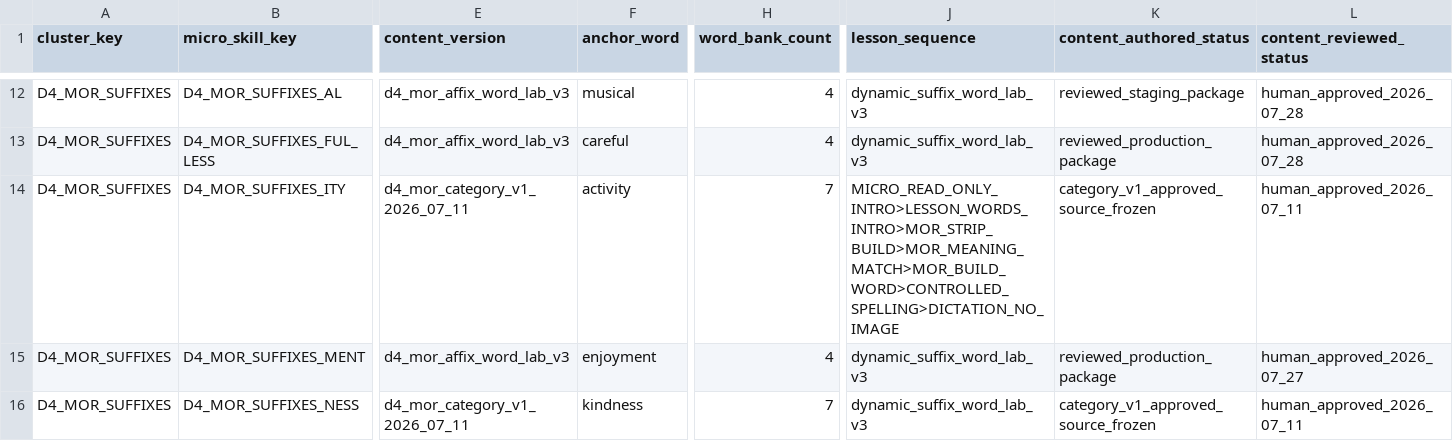
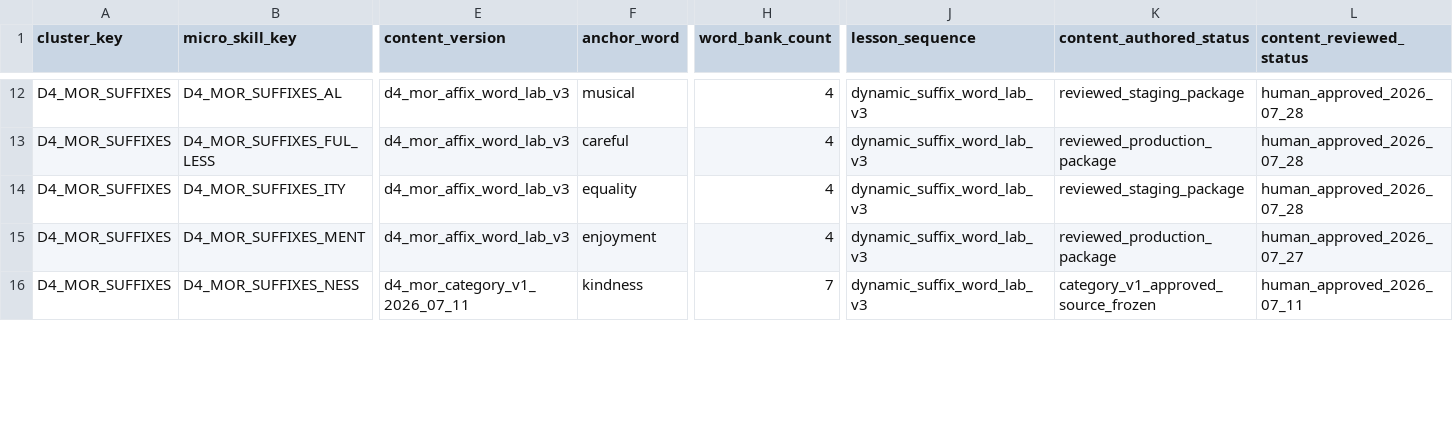
Before and after one commit to leesanderson1992-hash/scarletts-spells, a CSV file: docs/implementation/seed-data/adle-7-ui/control-matrix/d4-mor-experience-readiness-matrix.csv, drawn as a sheet; only a part is shown, gaps mark what is left out; the diff covers the shown part only; the diff names each change by its address in the sheet, - before the commit and + after, or states it on an @@ line.

```diff
--- a/docs/implementation/seed-data/adle-7-ui/control-matrix/d4-mor-experience-readiness-matrix.csv
+++ b/docs/implementation/seed-data/adle-7-ui/control-matrix/d4-mor-experience-readiness-matrix.csv
-E14 (content_version): d4_mor_category_v1_2026_07_11
+E14 (content_version): d4_mor_affix_word_lab_v3
-F14 (anchor_word): activity
+F14 (anchor_word): equality
-H14 (word_bank_count): 7
+H14 (word_bank_count): 4
-J14 (lesson_sequence): MICRO_READ_ONLY_INTRO>LESSON_WORDS_INTRO>MOR_STRIP_BUILD>MOR_MEANING_MATCH>MOR_BUILD_WORD>CONTROLLED_SPELLING>DICTATION_NO_IMAGE
+J14 (lesson_sequence): dynamic_suffix_word_lab_v3
-K14 (content_authored_status): category_v1_approved_source_frozen
+K14 (content_authored_status): reviewed_staging_package
-L14 (content_reviewed_status): human_approved_2026_07_11
+L14 (content_reviewed_status): human_approved_2026_07_28
```
Also changed, not shown: 4 edited cells elsewhere in this file, docs/implementation/seed-data/adle-7-ui/control-matrix/adle-7-ui-global-control-matrix.csv, 11 other files.
